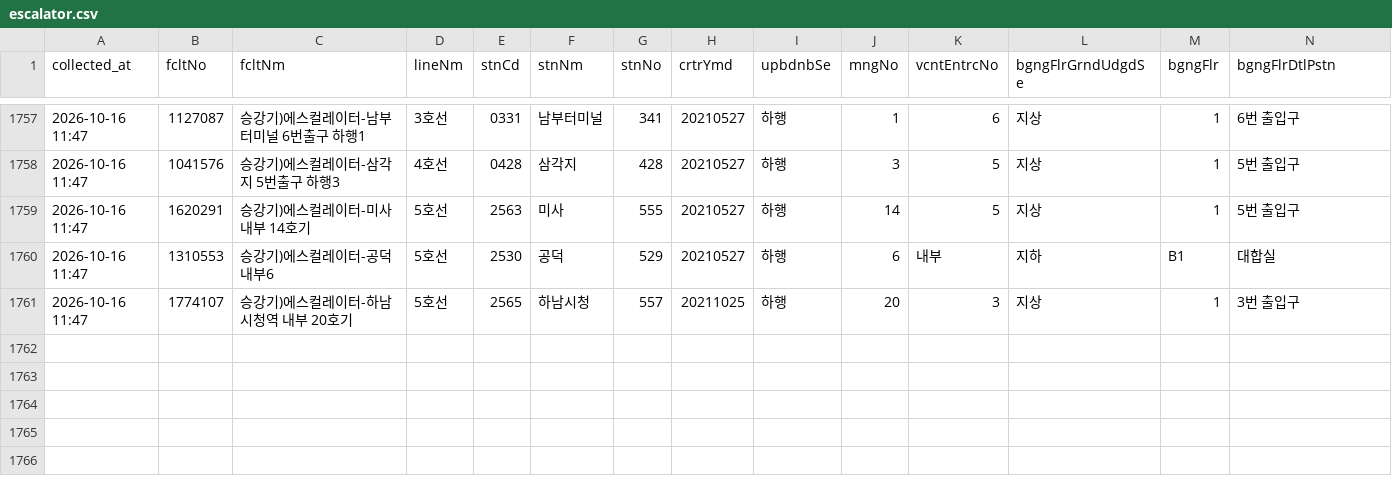
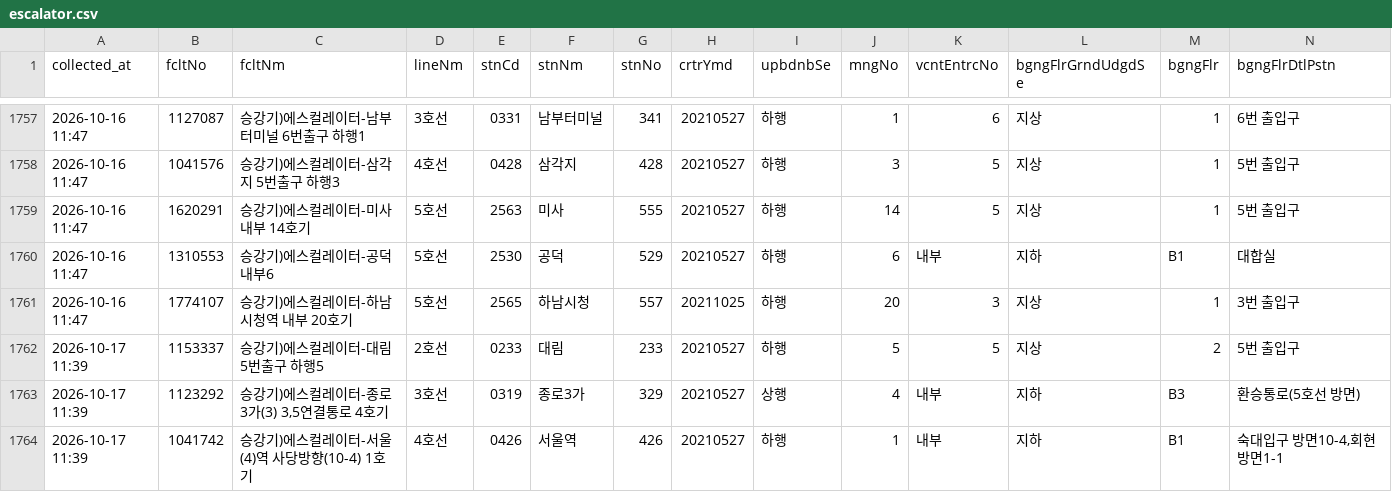
Before and after one commit to SeoyeonKoh/ieum-mobility-support, a CSV file: data/escalator.csv, drawn as a sheet; only a part is shown, gaps mark what is left out; rows hold the shown columns only; the diff names each change by its address in the sheet, - before the commit and + after, or states it on an @@ line.

```diff
--- a/data/escalator.csv
+++ b/data/escalator.csv
+row 1762: 2026-10-17 11:39 | 1153337 | 승강기)에스컬레이터-대림 5번출구 하행5 | 2호선 | 0233 | 대림 | 233 | 20210527 | 하행 | 5 | 5 | 지상 | 2 | 5번 출입구
+row 1763: 2026-10-17 11:39 | 1123292 | 승강기)에스컬레이터-종로3가(3) 3,5연결통로 4호기 | 3호선 | 0319 | 종로3가 | 329 | 20210527 | 상행 | 4 | 내부 | 지하 | B3 | 환승통로(5호선 방면)
+row 1764: 2026-10-17 11:39 | 1041742 | 승강기)에스컬레이터-서울(4)역 사당방향(10-4) 1호기 | 4호선 | 0426 | 서울역 | 426 | 20210527 | 하행 | 1 | 내부 | 지하 | B1 | 숙대입구 방면10-4,회현 방면1-1
```
Also changed, not shown: data/elevator_status.csv, 1 other file.
